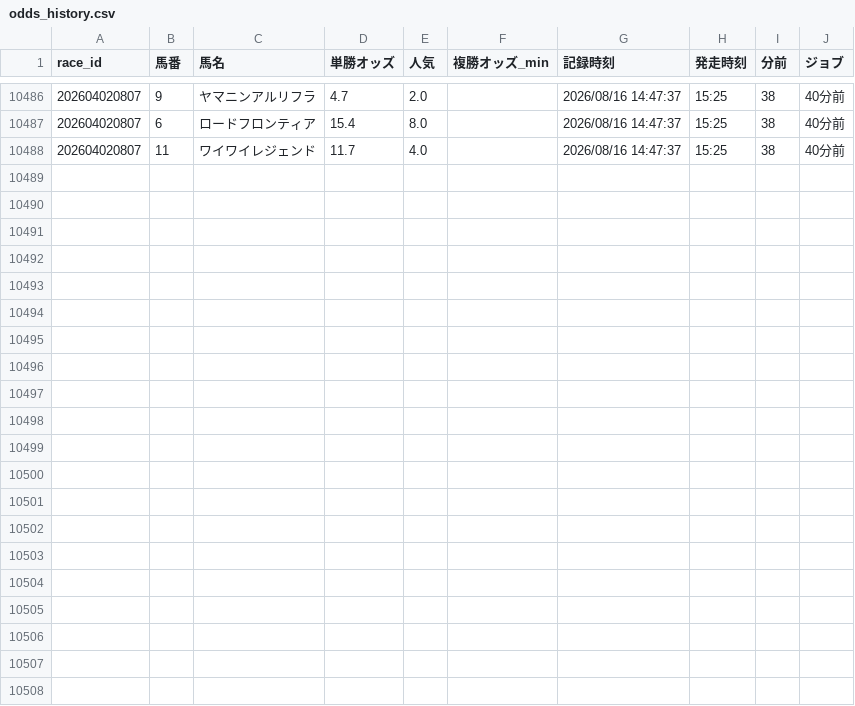
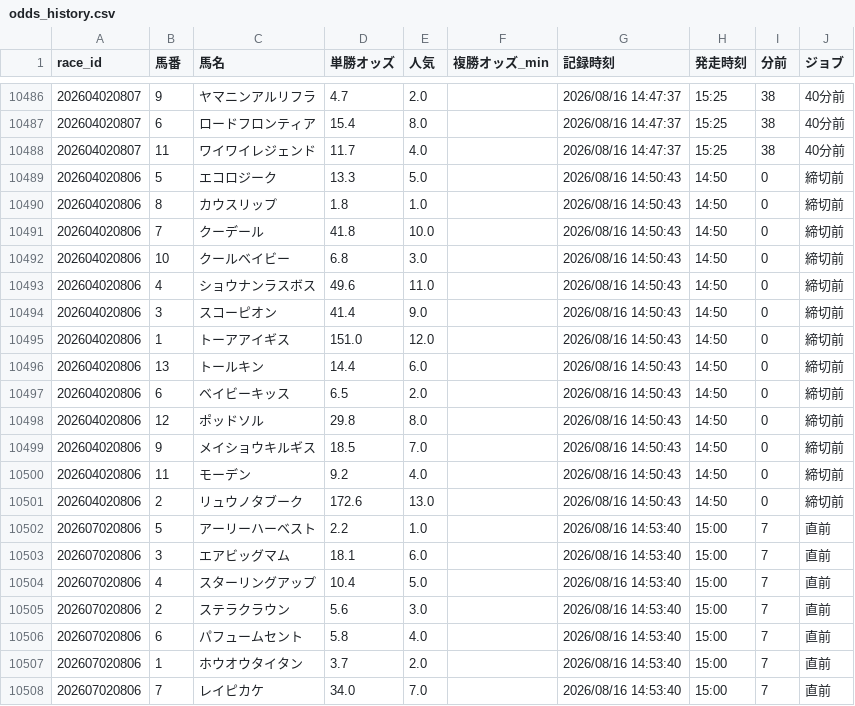
Before and after one commit to fu-ga306/keiba-ai, a CSV file: odds_history.csv, drawn as a sheet; only a part is shown, gaps mark what is left out; the diff names each change by its address in the sheet, - before the commit and + after, or states it on an @@ line.

```diff
--- a/odds_history.csv
+++ b/odds_history.csv
+row 10489: 202604020806 | 5 | エコロジーク | 13.3 | 5.0 |  | 2026/08/16 14:50:43 | 14:50 | 0 | 締切前
+row 10490: 202604020806 | 8 | カウスリップ | 1.8 | 1.0 |  | 2026/08/16 14:50:43 | 14:50 | 0 | 締切前
+row 10491: 202604020806 | 7 | クーデール | 41.8 | 10.0 |  | 2026/08/16 14:50:43 | 14:50 | 0 | 締切前
+row 10492: 202604020806 | 10 | クールベイビー | 6.8 | 3.0 |  | 2026/08/16 14:50:43 | 14:50 | 0 | 締切前
+row 10493: 202604020806 | 4 | ショウナンラスボス | 49.6 | 11.0 |  | 2026/08/16 14:50:43 | 14:50 | 0 | 締切前
+row 10494: 202604020806 | 3 | スコーピオン | 41.4 | 9.0 |  | 2026/08/16 14:50:43 | 14:50 | 0 | 締切前
+row 10495: 202604020806 | 1 | トーアアイギス | 151.0 | 12.0 |  | 2026/08/16 14:50:43 | 14:50 | 0 | 締切前
+row 10496: 202604020806 | 13 | トールキン | 14.4 | 6.0 |  | 2026/08/16 14:50:43 | 14:50 | 0 | 締切前
+row 10497: 202604020806 | 6 | ベイビーキッス | 6.5 | 2.0 |  | 2026/08/16 14:50:43 | 14:50 | 0 | 締切前
+row 10498: 202604020806 | 12 | ポッドソル | 29.8 | 8.0 |  | 2026/08/16 14:50:43 | 14:50 | 0 | 締切前
+row 10499: 202604020806 | 9 | メイショウキルギス | 18.5 | 7.0 |  | 2026/08/16 14:50:43 | 14:50 | 0 | 締切前
+row 10500: 202604020806 | 11 | モーデン | 9.2 | 4.0 |  | 2026/08/16 14:50:43 | 14:50 | 0 | 締切前
+row 10501: 202604020806 | 2 | リュウノタブーク | 172.6 | 13.0 |  | 2026/08/16 14:50:43 | 14:50 | 0 | 締切前
+row 10502: 202607020806 | 5 | アーリーハーベスト | 2.2 | 1.0 |  | 2026/08/16 14:53:40 | 15:00 | 7 | 直前
+row 10503: 202607020806 | 3 | エアビッグマム | 18.1 | 6.0 |  | 2026/08/16 14:53:40 | 15:00 | 7 | 直前
+row 10504: 202607020806 | 4 | スターリングアップ | 10.4 | 5.0 |  | 2026/08/16 14:53:40 | 15:00 | 7 | 直前
+row 10505: 202607020806 | 2 | ステラクラウン | 5.6 | 3.0 |  | 2026/08/16 14:53:40 | 15:00 | 7 | 直前
+row 10506: 202607020806 | 6 | パフュームセント | 5.8 | 4.0 |  | 2026/08/16 14:53:40 | 15:00 | 7 | 直前
+row 10507: 202607020806 | 1 | ホウオウタイタン | 3.7 | 2.0 |  | 2026/08/16 14:53:40 | 15:00 | 7 | 直前
+row 10508: 202607020806 | 7 | レイピカケ | 34.0 | 7.0 |  | 2026/08/16 14:53:40 | 15:00 | 7 | 直前
```
Also changed, not shown: prediction_record_v2.csv, today_predictions.csv.
